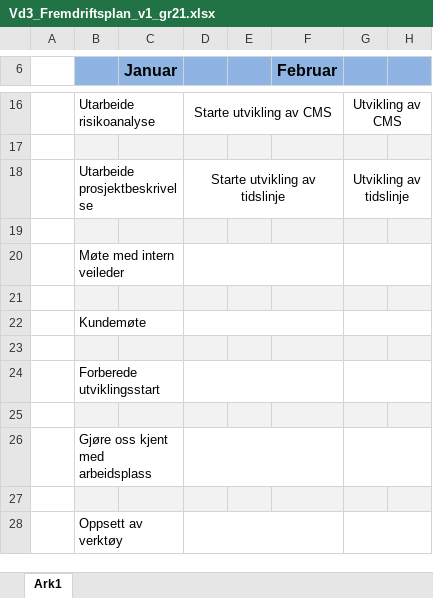
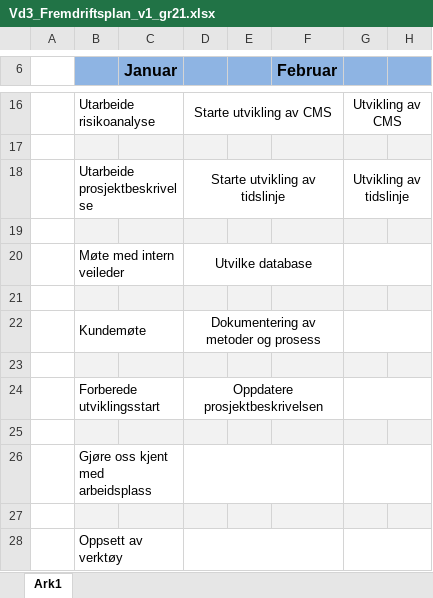
Before and after one commit to HovedprosjektAftenposten/docs, an Excel workbook: Leveranse_PJ/Vd3_Fremdriftsplan_v1_gr21.xlsx, sheet Ark1, drawn as a sheet; only a part is shown, gaps mark what is left out; values as stored, in another font and other column widths than the file's, no borders; the diff names each change by its address in the sheet, - before the commit and + after, or states it on an @@ line.

Commit message:
Oppdatert sprint1

```diff
--- a/Leveranse_PJ/Vd3_Fremdriftsplan_v1_gr21.xlsx (sheet Ark1)
+++ b/Leveranse_PJ/Vd3_Fremdriftsplan_v1_gr21.xlsx (sheet Ark1)
-D20: (empty)
+D20: Utvilke database
-D22: (empty)
+D22: Dokumentering av metoder og prosess
-D24: (empty)
+D24: Oppdatere prosjektbeskrivelsen
```
